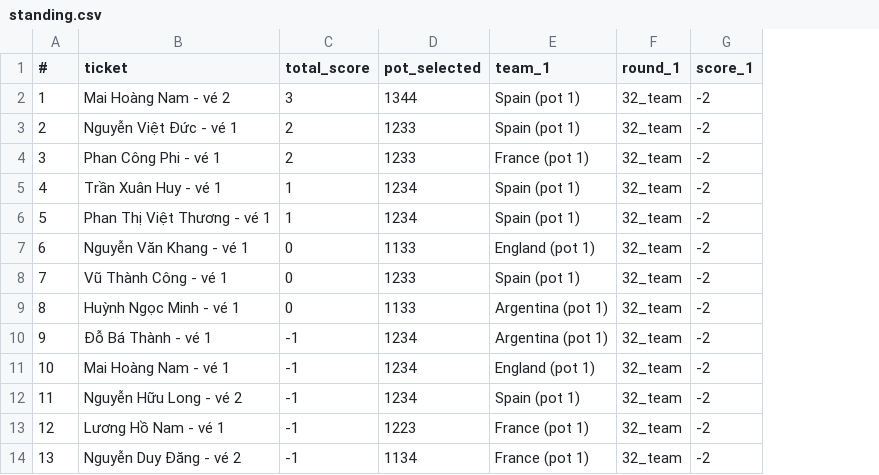
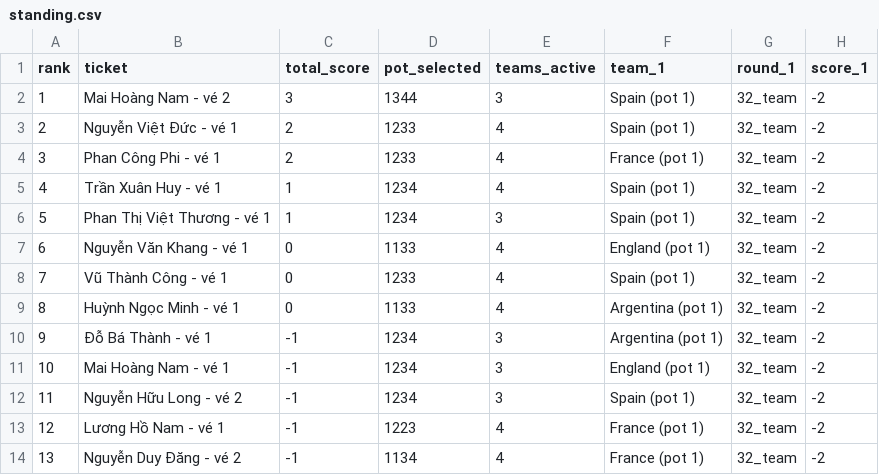
Before and after one commit to rayonjuly/wc2026_msb, a CSV file: standing.csv, drawn as a sheet; only a part is shown; the diff names each change by its address in the sheet, - before the commit and + after, or states it on an @@ line.

Commit message:
update

```diff
--- a/standing.csv
+++ b/standing.csv
+column E (teams_active), rows 2-14: 3 | 4 | 4 | 4 | 3 | 4 | 4 | 4 | 3 | 3 | 3 | 4 | 4
-A1: #
+A1: rank
```
